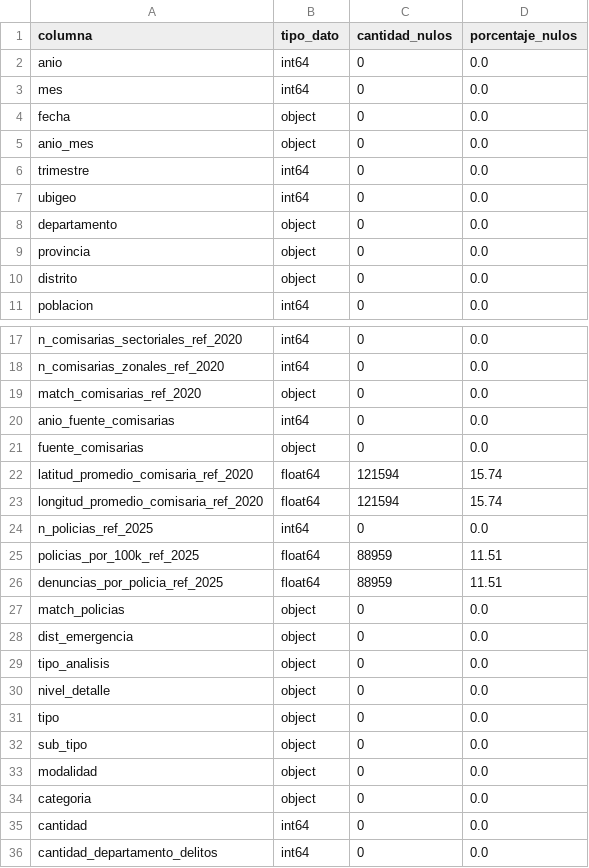
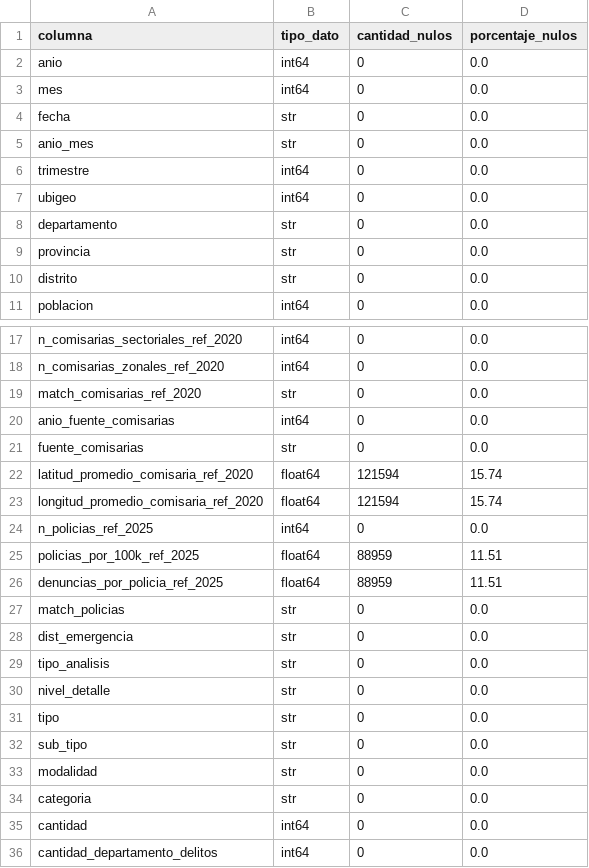
Before and after one commit to JoeTurpo/DataVisualization, a CSV file: Data/salida_revision/resumen_columnas_v5.csv, drawn as a sheet; only a part is shown, gaps mark what is left out; the diff covers the shown part only.

Commit message:
fix: Update data types in resumen_columnas_v5.csv for consistency

```diff
--- a/Data/salida_revision/resumen_columnas_v5.csv
+++ b/Data/salida_revision/resumen_columnas_v5.csv
@@ -3,9 +3,9 @@ anio,int64,0,0.0
 mes,int64,0,0.0
-fecha,object,0,0.0
-anio_mes,object,0,0.0
+fecha,str,0,0.0
+anio_mes,str,0,0.0
 trimestre,int64,0,0.0
 ubigeo,int64,0,0.0
-departamento,object,0,0.0
-provincia,object,0,0.0
-distrito,object,0,0.0
+departamento,str,0,0.0
+provincia,str,0,0.0
+distrito,str,0,0.0
 poblacion,int64,0,0.0
@@ -18,5 +18,5 @@ n_comisarias_sectoriales_ref_2020,int64,0,0.0
 n_comisarias_zonales_ref_2020,int64,0,0.0
-match_comisarias_ref_2020,object,0,0.0
+match_comisarias_ref_2020,str,0,0.0
 anio_fuente_comisarias,int64,0,0.0
-fuente_comisarias,object,0,0.0
+fuente_comisarias,str,0,0.0
 latitud_promedio_comisaria_ref_2020,float64,121594,15.74
@@ -26,10 +26,10 @@ policias_por_100k_ref_2025,float64,88959,11.51
 denuncias_por_policia_ref_2025,float64,88959,11.51
-match_policias,object,0,0.0
-dist_emergencia,object,0,0.0
-tipo_analisis,object,0,0.0
-nivel_detalle,object,0,0.0
-tipo,object,0,0.0
-sub_tipo,object,0,0.0
-modalidad,object,0,0.0
-categoria,object,0,0.0
+match_policias,str,0,0.0
+dist_emergencia,str,0,0.0
+tipo_analisis,str,0,0.0
+nivel_detalle,str,0,0.0
+tipo,str,0,0.0
+sub_tipo,str,0,0.0
+modalidad,str,0,0.0
+categoria,str,0,0.0
 cantidad,int64,0,0.0
```
Also changed, not shown: 1 edited cell elsewhere in this file.
